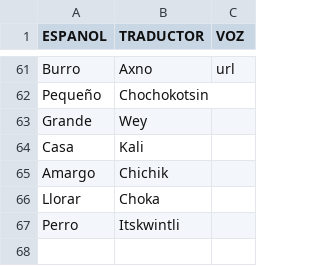
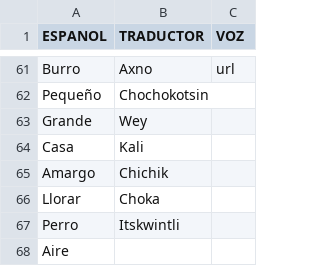
Before and after one commit to aplicacionnaualt-lgtm/diccionario, a CSV file: nahualt.csv, drawn as a sheet; only a part is shown, gaps mark what is left out; the diff names each change by its address in the sheet, - before the commit and + after, or states it on an @@ line.

Commit message:
Actualización con BOM UTF-8 para nahuatl - 2026-04-14T20:39:49.224Z

```diff
--- a/nahualt.csv
+++ b/nahualt.csv
+row 68: Aire
```
